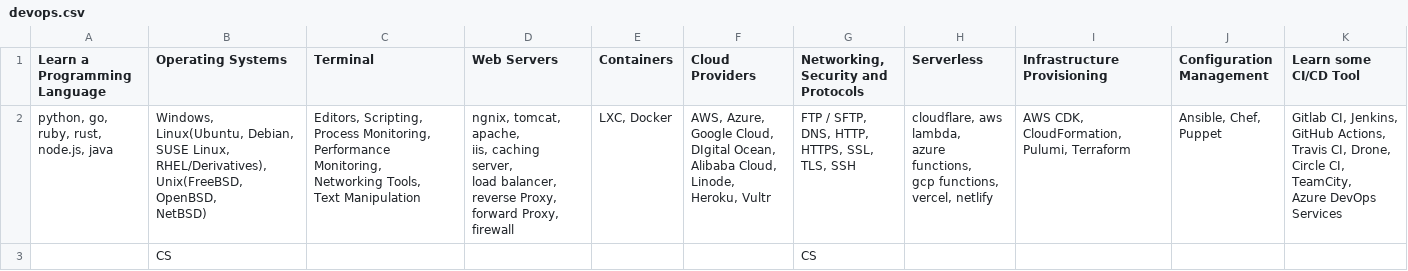
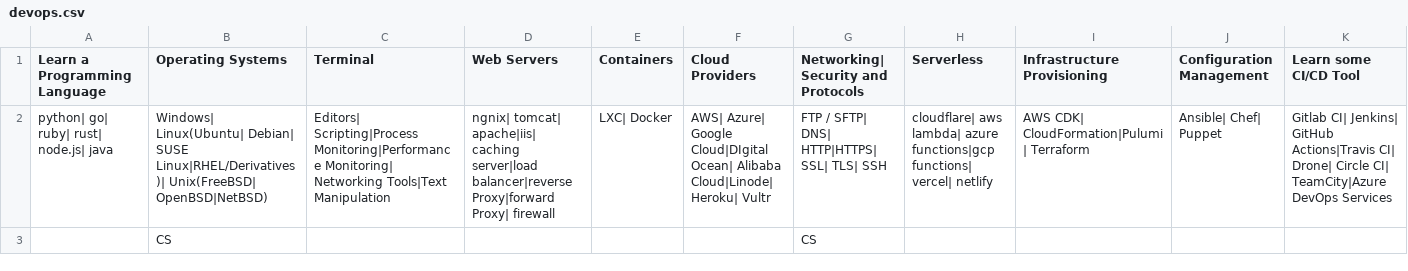
Before and after one commit to DEVRIDGE/devridge-api, a CSV file: src/main/resources/roadmap/devops.csv, drawn as a sheet; only a part is shown; ↵ is a line break in a cell; the diff covers the shown part only; the diff names each change by its address in the sheet, - before the commit and + after, or states it on an @@ line.

Commit message:
add, feat: 로드맵 csv 파일 파싱 가능하도록 가공함, InitData 클래스에 파싱 기능 구현

```diff
--- a/src/main/resources/roadmap/devops.csv
+++ b/src/main/resources/roadmap/devops.csv
-G1: Networking, Security and Protocols
+G1: Networking| Security and Protocols
-A2 (Learn a Programming Language): python, go, ruby, rust, ↵ node.js, java
+A2 (Learn a Programming Language): python| go| ruby| rust| node.js| java
-B2 (Operating Systems): Windows, Linux(Ubuntu, Debian, SUSE Linux, ↵ RHEL/Derivatives), Unix(FreeBSD, OpenBSD, ↵ NetBSD)
+B2 (Operating Systems): Windows| Linux(Ubuntu| Debian| SUSE Linux|RHEL/Derivatives)| Unix(FreeBSD| OpenBSD|NetBSD)
-C2 (Terminal): Editors, Scripting, ↵ Process Monitoring, ↵ Performance Monitoring, ↵ Networking Tools, ↵ Text Manipulation
+C2 (Terminal): Editors| Scripting|Process Monitoring|Performance Monitoring| Networking Tools|Text Manipulation
-D2 (Web Servers): ngnix, tomcat, apache, ↵ iis, caching server, ↵ load balancer, ↵ reverse Proxy, ↵ forward Proxy, firewall
+D2 (Web Servers): ngnix| tomcat| apache|iis| caching server|load balancer|reverse Proxy|forward Proxy| firewall
-E2 (Containers): LXC, Docker
+E2 (Containers): LXC| Docker
-F2 (Cloud Providers): AWS, Azure, Google Cloud, ↵ DIgital Ocean, Alibaba Cloud, ↵ Linode, Heroku, Vultr
+F2 (Cloud Providers): AWS| Azure| Google Cloud|DIgital Ocean| Alibaba Cloud|Linode| Heroku| Vultr
-G2: FTP / SFTP, DNS, HTTP, ↵ HTTPS, SSL, TLS, SSH
+G2: FTP / SFTP| DNS| HTTP|HTTPS| SSL| TLS| SSH
-H2 (Serverless): cloudflare, aws lambda, ↵ azure functions, ↵ gcp functions, vercel, netlify
+H2 (Serverless): cloudflare| aws lambda| azure functions|gcp functions| vercel| netlify
-I2 (Infrastructure Provisioning): AWS CDK, CloudFormation, ↵ Pulumi, Terraform
+I2 (Infrastructure Provisioning): AWS CDK| CloudFormation|Pulumi| Terraform
-J2 (Configuration Management): Ansible, Chef, Puppet
+J2 (Configuration Management): Ansible| Chef| Puppet
-K2 (Learn some CI/CD Tool): Gitlab CI, Jenkins, GitHub Actions, ↵ Travis CI, Drone, Circle CI, TeamCity, ↵ Azure DevOps Services
+K2 (Learn some CI/CD Tool): Gitlab CI| Jenkins| GitHub Actions|Travis CI| Drone| Circle CI| TeamCity|Azure DevOps Services
```
Also changed, not shown: 8 edited cells elsewhere in this file, src/main/resources/roadmap/android.csv, src/main/resources/roadmap/backend.csv, 6 other files.
